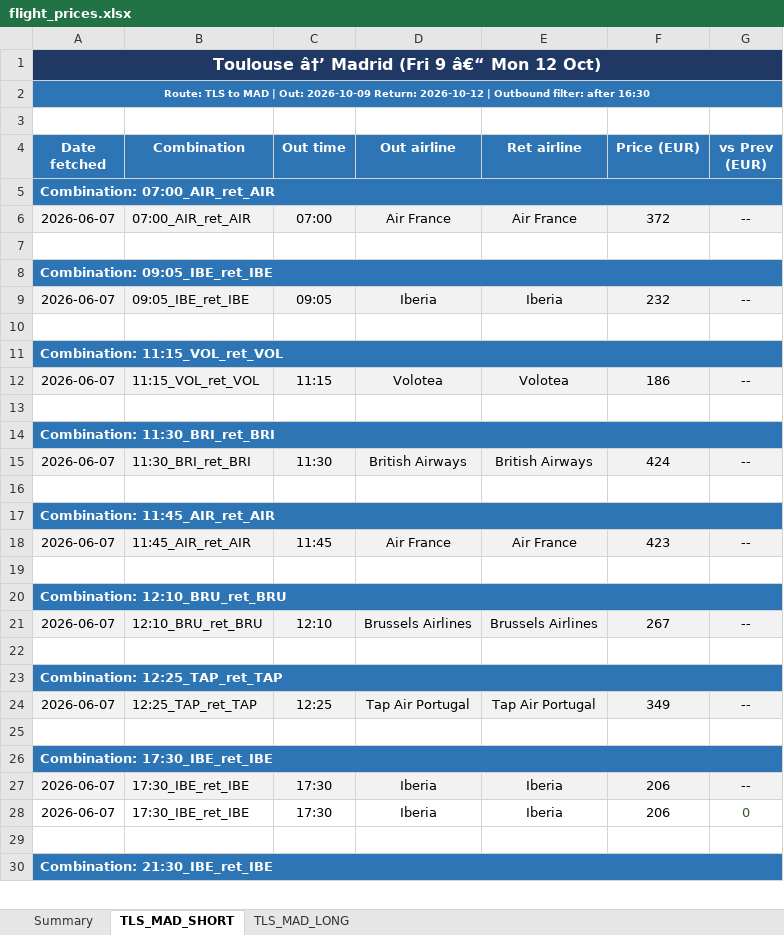
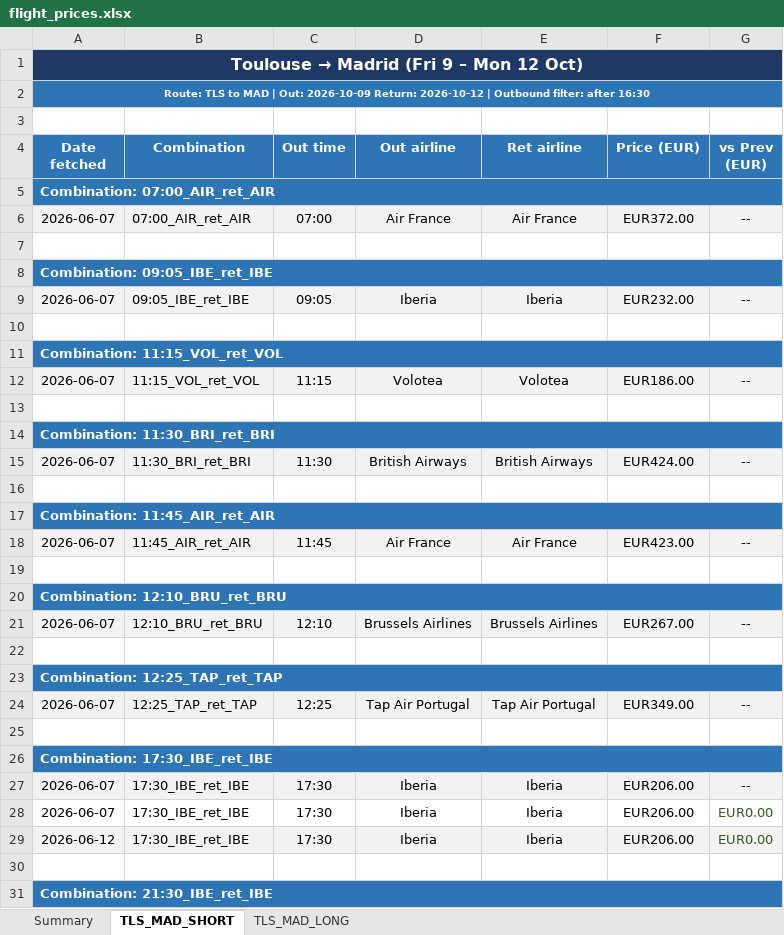
Before and after one commit to DrWu22/flight-tracker, an Excel workbook: flight_prices.xlsx, sheet TLS_MAD_SHORT, drawn as a sheet; only a part is shown; values as stored, in another font and other column widths than the file's, no borders; the diff covers the shown part only; the diff names each change by its address in the sheet, - before the commit and + after, or states it on an @@ line.

```diff
--- a/flight_prices.xlsx (sheet TLS_MAD_SHORT)
+++ b/flight_prices.xlsx (sheet TLS_MAD_SHORT)
@@ A1 (Date fetched): Toulouse â†’ Madrid (Fri 9 â€“ Mon 12 Oct) → Toulouse → Madrid (Fri 9 – Mon 12 Oct) @@
-F6 (Price (EUR)): 372
+F6 (Price (EUR)): EUR372.00
-F9 (Price (EUR)): 232
+F9 (Price (EUR)): EUR232.00
-F12 (Price (EUR)): 186
+F12 (Price (EUR)): EUR186.00
-F15 (Price (EUR)): 424
+F15 (Price (EUR)): EUR424.00
-F18 (Price (EUR)): 423
+F18 (Price (EUR)): EUR423.00
-F21 (Price (EUR)): 267
+F21 (Price (EUR)): EUR267.00
-F24 (Price (EUR)): 349
+F24 (Price (EUR)): EUR349.00
-F27:F28 (Price (EUR)): 206
+F27:F28 (Price (EUR)): EUR206.00
-G28 (vs Prev (EUR)): 0
+G28 (vs Prev (EUR)): EUR0.00
+row 29: 2026-06-12 | 17:30_IBE_ret_IBE | 17:30 | Iberia | Iberia | EUR206.00 | EUR0.00
```
Also changed, not shown: 1 added row and 36 edited cells elsewhere in this sheet, sheet TLS_MAD_LONG, sheet Summary, 1 other file.
